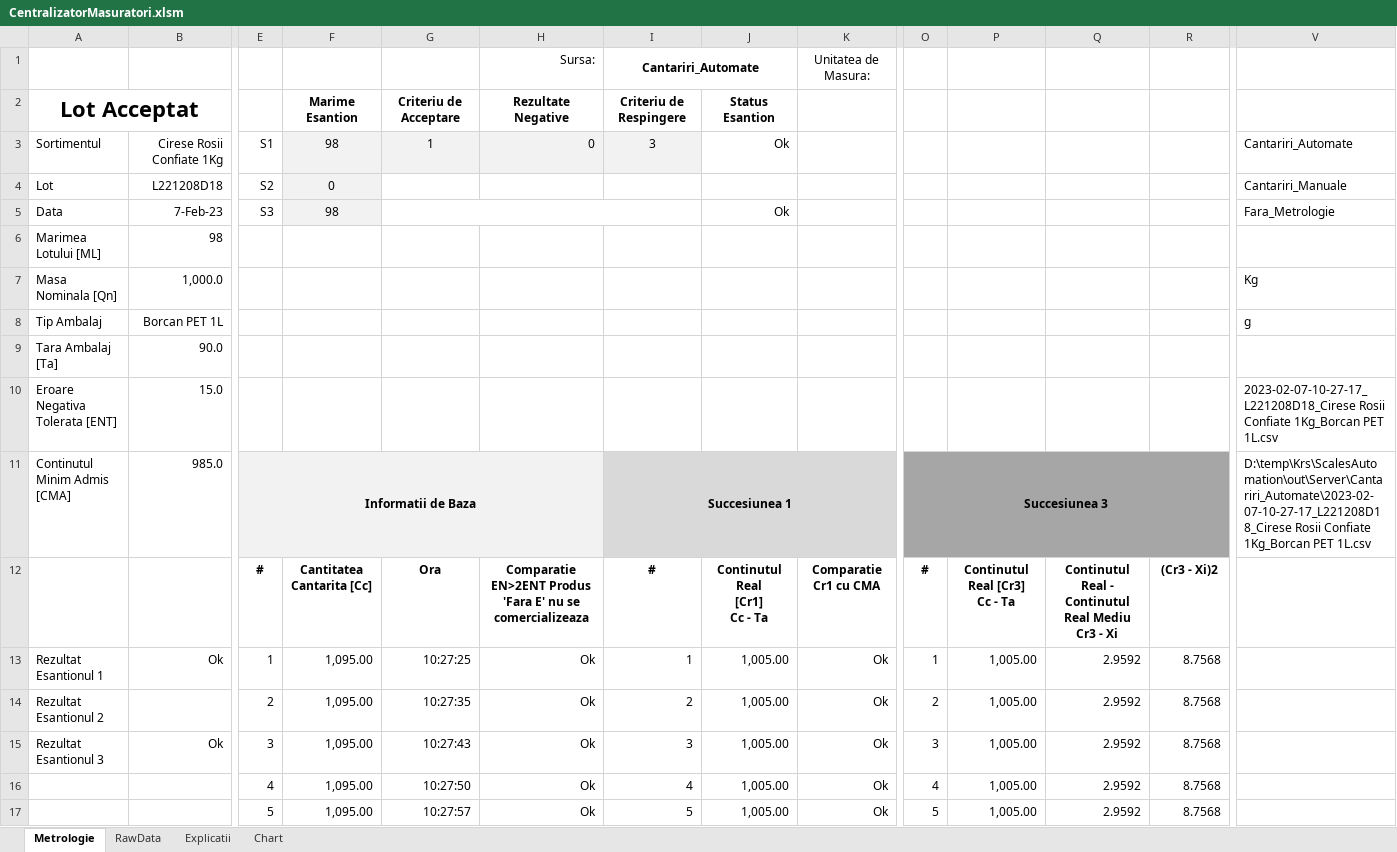
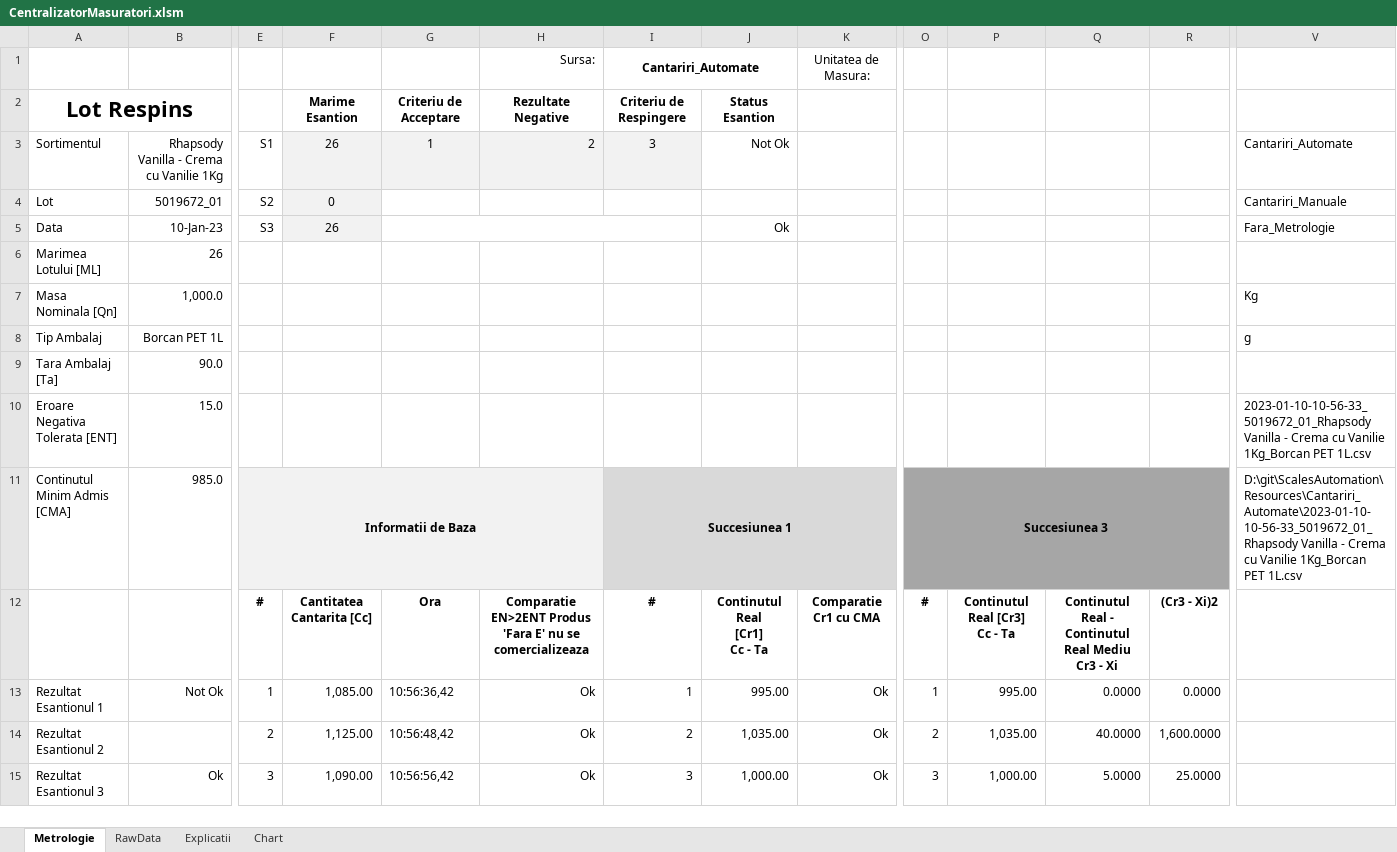
Before and after one commit to krs0/ScalesAutomation, an Excel workbook: Resources/CentralizatorMasuratori.xlsm, sheet Metrologie, drawn as a sheet; only a part is shown, gaps mark what is left out; values as stored, in another font and other column widths than the file's, no borders; charts and pictures and conditional formats not drawn; removed rows and columns are numbered as before the commit, all else as after; rows hold the shown columns only; the diff covers the shown part only; the diff names each change by its address in the sheet, - before the commit and + after, or states it on an @@ line.

Commit message:
CentralizatorMasuratori.xlsm combo box with filenames updated once per folder

```diff
--- a/Resources/CentralizatorMasuratori.xlsm (sheet Metrologie)
+++ b/Resources/CentralizatorMasuratori.xlsm (sheet Metrologie)
-A2: Lot Acceptat
+A2: Lot Respins
-B3: Cirese Rosii Confiate 1Kg
+B3: Rhapsody Vanilla - Crema cu Vanilie 1Kg
-F3: 98
+F3: 26
-H3: 0
+H3: 2
-J3: Ok
+J3: Not Ok
-B4: L221208D18
+B4: 5019672_01
-B5: 7-Feb-23
+B5: 10-Jan-23
-F5: 98
+F5: 26
-B6: 98
+B6: 26
-V10: 2023-02-07-10-27-17_L221208D18_Cirese Rosii Confiate 1Kg_Borcan PET…
+V10: 2023-01-10-10-56-33_5019672_01_Rhapsody Vanilla - Crema cu Vanilie 1Kg_Borcan PET…
-V11: D:\temp\Krs\ScalesAutomation\out\Server\Cantariri_Automate\2023-02-07-10-27-17_L221208D18_Cirese Rosii Confiate 1Kg_Borcan PET…
+V11: D:\git\ScalesAutomation\Resources\Cantariri_Automate\2023-01-10-10-56-33_5019672_01_Rhapsody Vanilla - Crema cu Vanilie 1Kg_Borcan PET…
-B13: Ok
+B13: Not Ok
-F13: 1,095.00
+F13: 1,085.00
-G13: 10:27:25
+G13: 10:56:36,42
-J13: 1,005.00
+J13: 995.00
-P13: 1,005.00
+P13: 995.00
-Q13: 2.9592
+Q13: 0.0000
-R13: 8.7568
+R13: 0.0000
-F14: 1,095.00
+F14: 1,125.00
-G14: 10:27:35
+G14: 10:56:48,42
-J14: 1,005.00
+J14: 1,035.00
-P14: 1,005.00
+P14: 1,035.00
-Q14: 2.9592
+Q14: 40.0000
-R14: 8.7568
+R14: 1,600.0000
-F15: 1,095.00
+F15: 1,090.00
-G15: 10:27:43
+G15: 10:56:56,42
-J15: 1,005.00
+J15: 1,000.00
-P15: 1,005.00
+P15: 1,000.00
-Q15: 2.9592
+Q15: 5.0000
-R15: 8.7568
+R15: 25.0000
-row 16:  |  | 4 | 1,095.00 | 10:27:50 | Ok | 4 | 1,005.00 | Ok | 4 | 1,005.00 | 2.9592 | 8.7568
-row 17:  |  | 5 | 1,095.00 | 10:27:57 | Ok | 5 | 1,005.00 | Ok | 5 | 1,005.00 | 2.9592 | 8.7568
```
Also changed, not shown: 14 added rows, 84 removed rows and 48 edited cells elsewhere in this sheet, sheet RawData, charts or pictures.
